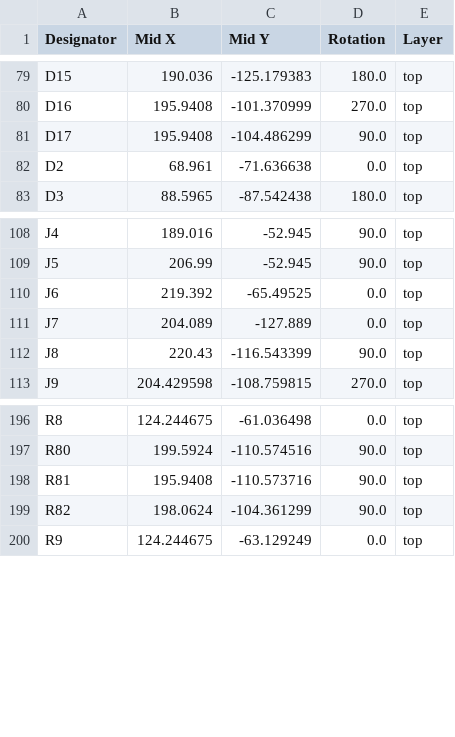
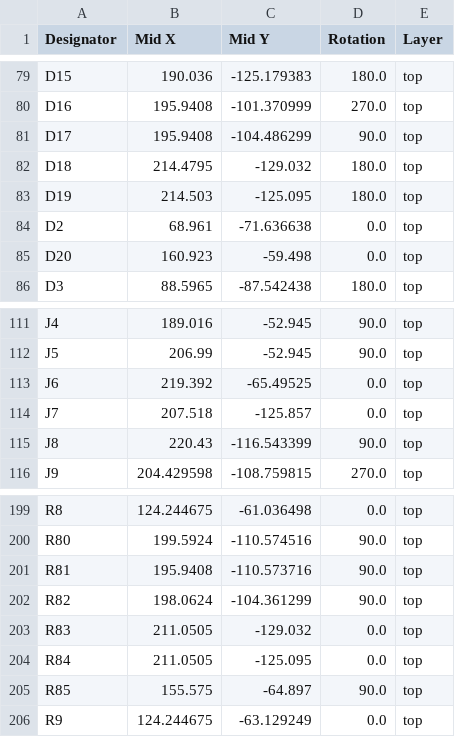
Before and after one commit to lhr-solar/PS-PrechargeBoard, a CSV file: production/positions.csv, drawn as a sheet; only a part is shown, gaps mark what is left out.

```diff
--- a/production/positions.csv
+++ b/production/positions.csv
@@ -81,3 +81,6 @@ D16,195.9408,-101.370999,270.0,top
 D17,195.9408,-104.486299,90.0,top
+D18,214.4795,-129.032,180.0,top
+D19,214.503,-125.095,180.0,top
 D2,68.961,-71.636638,0.0,top
+D20,160.923,-59.498,0.0,top
 D3,88.5965,-87.542438,180.0,top
@@ -110,3 +113,3 @@ J5,206.99,-52.945,90.0,top
 J6,219.392,-65.49525,0.0,top
-J7,204.089,-127.889,0.0,top
+J7,207.518,-125.857,0.0,top
 J8,220.43,-116.543399,90.0,top
@@ -199,2 +202,5 @@ R81,195.9408,-110.573716,90.0,top
 R82,198.0624,-104.361299,90.0,top
+R83,211.0505,-129.032,0.0,top
+R84,211.0505,-125.095,0.0,top
+R85,155.575,-64.897,90.0,top
 R9,124.244675,-63.129249,0.0,top
```
Also changed, not shown: production/bom.csv, production/designators.csv, 5 other files.
